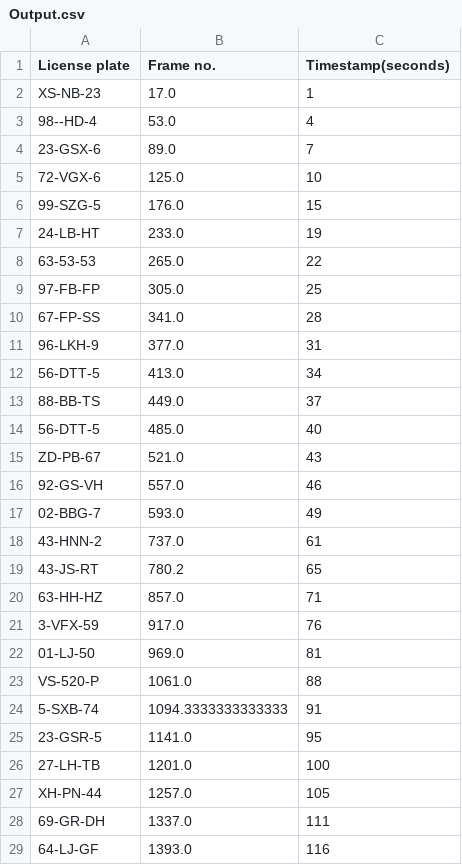
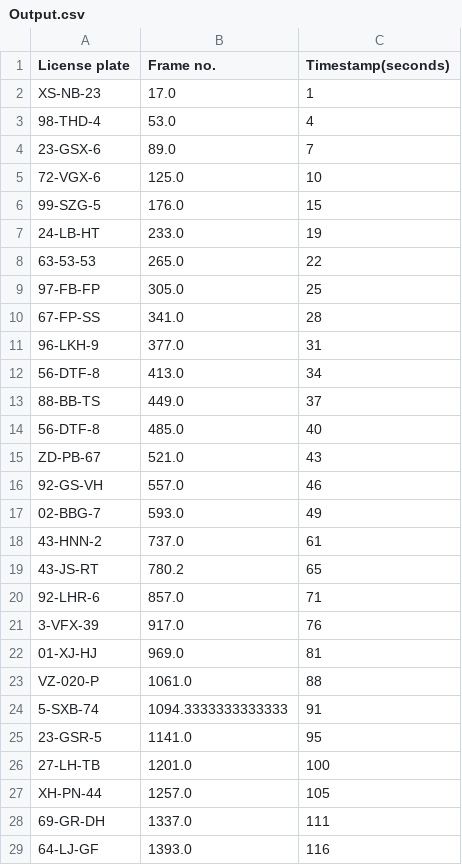
Before and after one commit to vincentvvliet/Docker_ImageProcessing, a CSV file: Output.csv, drawn as a sheet; only a part is shown.

Commit message:
Add plate selection based on lowest sift score -> 55%

```diff
--- a/Output.csv
+++ b/Output.csv
@@ -2,3 +2,3 @@ License plate,Frame no.,Timestamp(seconds)
 XS-NB-23,17.0,1
-98--HD-4,53.0,4
+98-THD-4,53.0,4
 23-GSX-6,89.0,7
@@ -11,5 +11,5 @@ XS-NB-23,17.0,1
 96-LKH-9,377.0,31
-56-DTT-5,413.0,34
+56-DTF-8,413.0,34
 88-BB-TS,449.0,37
-56-DTT-5,485.0,40
+56-DTF-8,485.0,40
 ZD-PB-67,521.0,43
@@ -19,6 +19,6 @@ ZD-PB-67,521.0,43
 43-JS-RT,780.2,65
-63-HH-HZ,857.0,71
-3-VFX-59,917.0,76
-01-LJ-50,969.0,81
-VS-520-P,1061.0,88
+92-LHR-6,857.0,71
+3-VFX-39,917.0,76
+01-XJ-HJ,969.0,81
+VZ-020-P,1061.0,88
 5-SXB-74,1094.3333333333333,91
```
Also changed, not shown: 2 other files.
